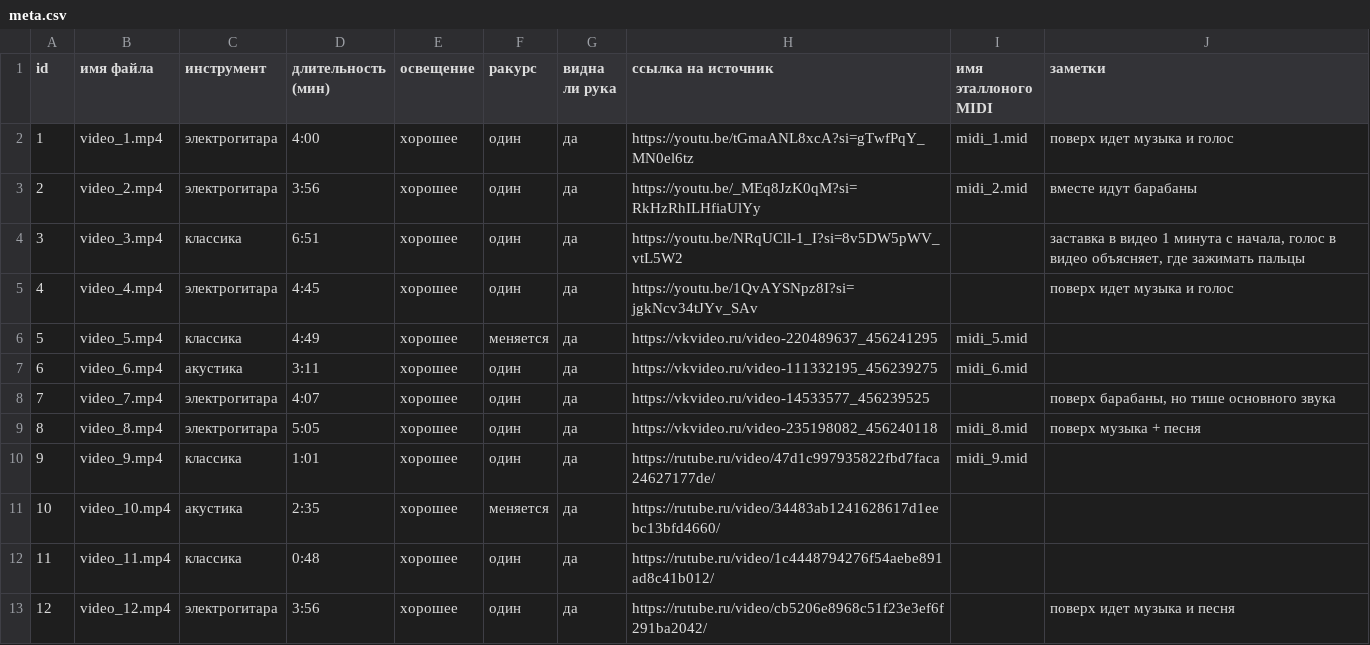
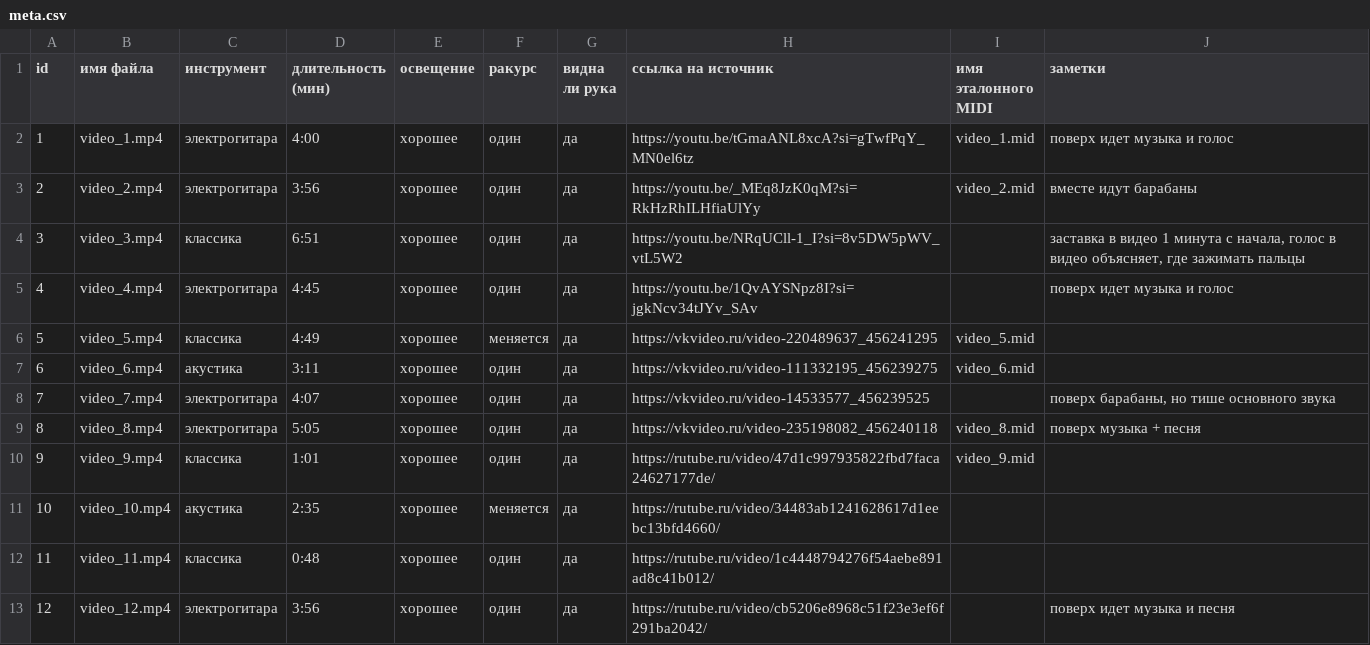
Before and after one commit to TayaAFK/guitar-fingering-ai, a CSV file: meta.csv, drawn as a sheet.

Commit message:
Исправлены названия файлов .mid и заголовок для них

```diff
--- a/meta.csv
+++ b/meta.csv
@@ -1,11 +1,11 @@
-id;имя файла;инструмент;длительность (мин);освещение;ракурс;видна ли рука;ссылка на источник;имя эталлоного MIDI;заметки
-1;video_1.mp4;электрогитара;4:00;хорошее;один;да;https://youtu.be/tGmaANL8xcA?si=gTwfPqY_MN0el6tz;midi_1.mid;поверх идет музыка и голос
-2;video_2.mp4;электрогитара;3:56;хорошее;один;да;https://youtu.be/_MEq8JzK0qM?si=RkHzRhILHfiaUlYy;midi_2.mid;вместе идут барабаны
+id;имя файла;инструмент;длительность (мин);освещение;ракурс;видна ли рука;ссылка на источник;имя эталонного MIDI;заметки
+1;video_1.mp4;электрогитара;4:00;хорошее;один;да;https://youtu.be/tGmaANL8xcA?si=gTwfPqY_MN0el6tz;video_1.mid;поверх идет музыка и голос
+2;video_2.mp4;электрогитара;3:56;хорошее;один;да;https://youtu.be/_MEq8JzK0qM?si=RkHzRhILHfiaUlYy;video_2.mid;вместе идут барабаны
 3;video_3.mp4;классика;6:51;хорошее;один;да;https://youtu.be/NRqUCll-1_I?si=8v5DW5pWV_vtL5W2;;заставка в видео 1 минута с начала, голос в видео объясняет, где зажимать пальцы
 4;video_4.mp4;электрогитара;4:45;хорошее;один;да;https://youtu.be/1QvAYSNpz8I?si=jgkNcv34tJYv_SAv;;поверх идет музыка и голос
-5;video_5.mp4;классика;4:49;хорошее;меняется;да;https://vkvideo.ru/video-220489637_456241295;midi_5.mid;
-6;video_6.mp4;акустика;3:11;хорошее;один ;да;https://vkvideo.ru/video-111332195_456239275;midi_6.mid;
+5;video_5.mp4;классика;4:49;хорошее;меняется;да;https://vkvideo.ru/video-220489637_456241295;video_5.mid;
+6;video_6.mp4;акустика;3:11;хорошее;один ;да;https://vkvideo.ru/video-111332195_456239275;video_6.mid;
 7;video_7.mp4;электрогитара;4:07;хорошее;один;да;https://vkvideo.ru/video-14533577_456239525;;поверх барабаны, но тише основного звука
-8;video_8.mp4;электрогитара;5:05;хорошее;один;да;https://vkvideo.ru/video-235198082_456240118;midi_8.mid;поверх музыка + песня
-9;video_9.mp4;классика;1:01;хорошее;один;да;https://rutube.ru/video/47d1c997935822fbd7faca24627177de/;midi_9.mid;
+8;video_8.mp4;электрогитара;5:05;хорошее;один;да;https://vkvideo.ru/video-235198082_456240118;video_8.mid;поверх музыка + песня
+9;video_9.mp4;классика;1:01;хорошее;один;да;https://rutube.ru/video/47d1c997935822fbd7faca24627177de/;video_9.mid;
 10;video_10.mp4;акустика;2:35;хорошее;меняется;да;https://rutube.ru/video/34483ab1241628617d1eebc13bfd4660/;;
```
